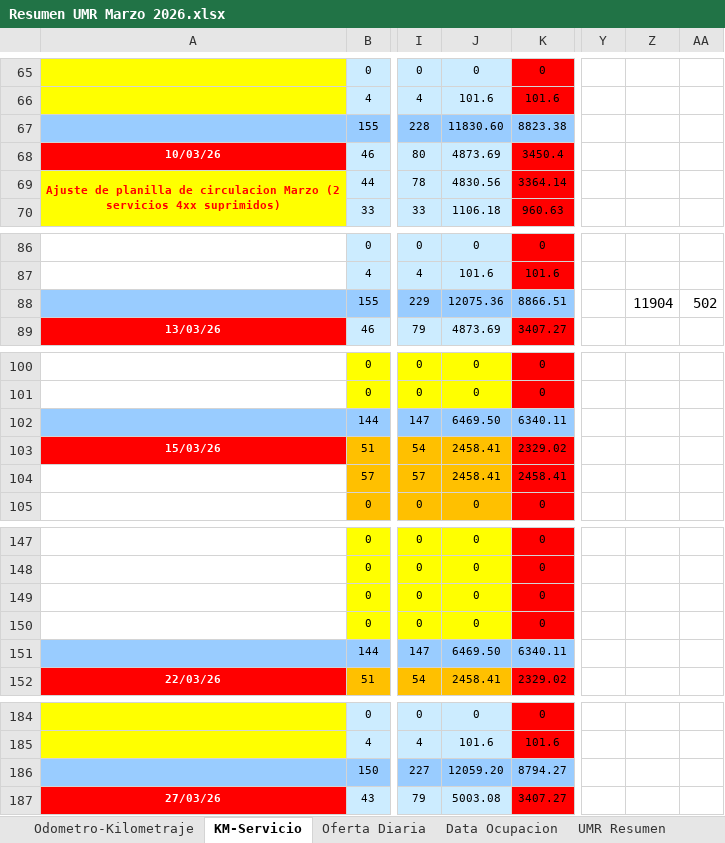
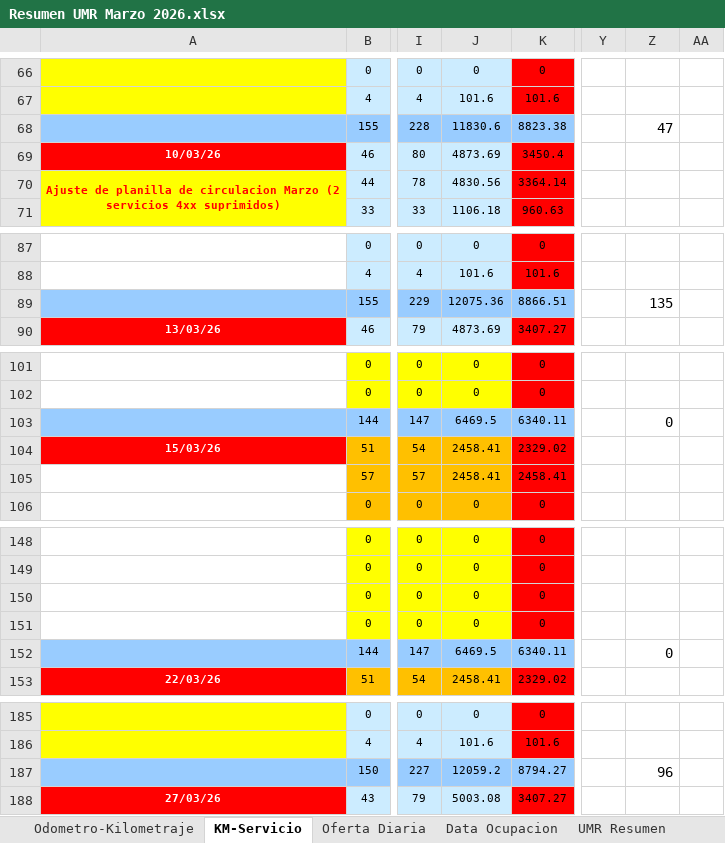
Before and after one commit to antoniorra1983-ops/Datos-Operacionales, an Excel workbook: data/umr/Resumen UMR Marzo 2026.xlsx, sheet KM-Servicio, drawn as a sheet; only a part is shown, gaps mark what is left out; values as stored, in another font and other column widths than the file's, no borders; conditional formats not drawn; addresses are those after the commit; the diff covers the shown part only; the diff names each change by its address in the sheet, - before the commit and + after, or states it on an @@ line.

```diff
--- a/data/umr/Resumen UMR Marzo 2026.xlsx (sheet KM-Servicio)
+++ b/data/umr/Resumen UMR Marzo 2026.xlsx (sheet KM-Servicio)
-J68: 11830.60
+J68: 11830.6
-Z68: (empty)
+Z68: 47
-Z89: 11904
+Z89: 135
-AA89: 502
+AA89: (empty)
-J103: 6469.50
+J103: 6469.5
-Z103: (empty)
+Z103: 0
-J152: 6469.50
+J152: 6469.5
-Z152: (empty)
+Z152: 0
-J187: 12059.20
+J187: 12059.2
-Z187: (empty)
+Z187: 96
```
Also changed, not shown: 2 added rows, 1 removed row, 51 edited cells and cell formats elsewhere in this sheet, sheet UMR Resumen, formulas that keep their value, hidden cells.
